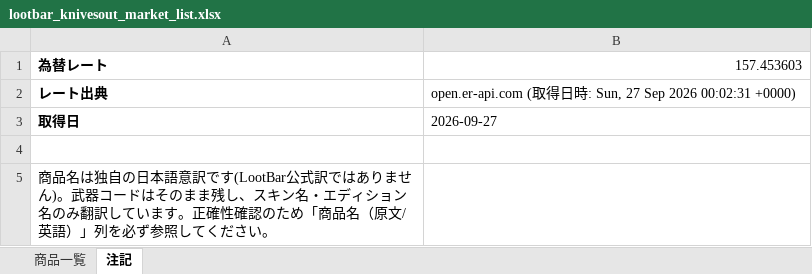
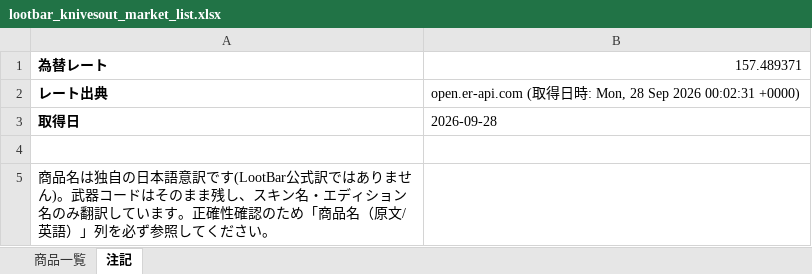
Before and after one commit to oF7QurrcC8tHwu6hgLtGggpqIwvH6ALKRY6gKaq/xS3-ZFWBFEJyC2Y3M6fwl-w9i7SrqNUNj36QwVV, an Excel workbook: output/lootbar_knivesout_market_list.xlsx, sheet 注記, drawn as a sheet; values as stored, in another font and other column widths than the file's, no borders; the diff names each change by its address in the sheet, - before the commit and + after, or states it on an @@ line.

```diff
--- a/output/lootbar_knivesout_market_list.xlsx (sheet 注記)
+++ b/output/lootbar_knivesout_market_list.xlsx (sheet 注記)
-B1: 157.453603
+B1: 157.489371
-B2: …時: Sun, 27 Sep 2026…
+B2: …時: Mon, 28 Sep 2026…
-B3: 2026-09-27
+B3: 2026-09-28
```
Also changed, not shown: sheet 商品一覧, 2 other files.
